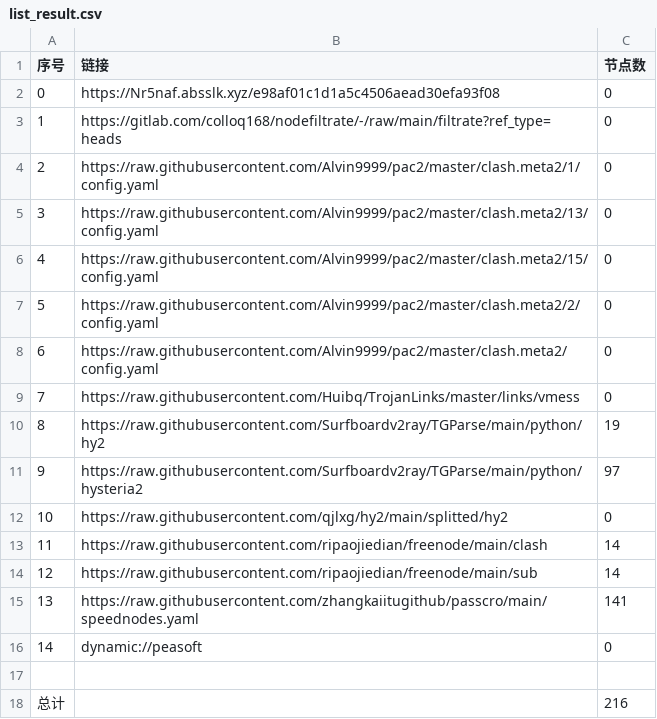
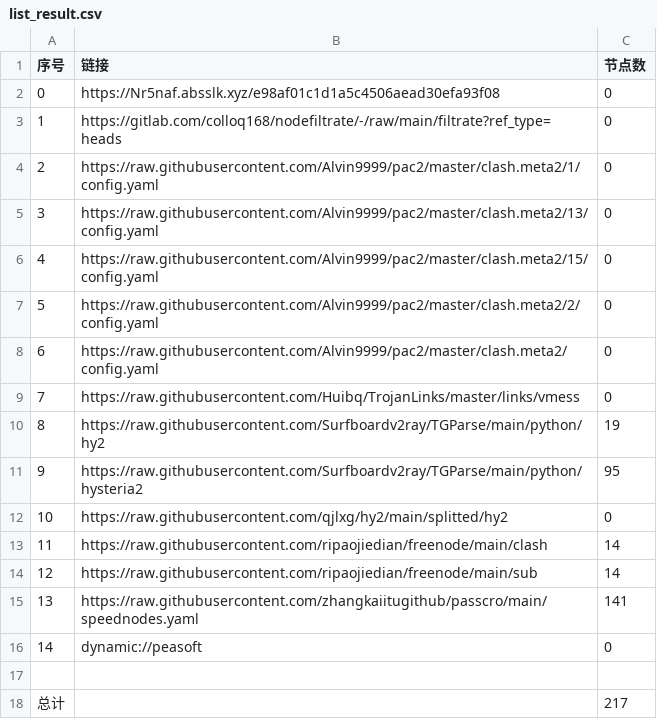
Before and after one commit to ww940/AutoMergePublicNodes, a CSV file: list_result.csv, drawn as a sheet.

```diff
--- a/list_result.csv
+++ b/list_result.csv
@@ -10,3 +10,3 @@
 8,https://raw.githubusercontent.com/Surfboardv2ray/TGParse/main/python/hy2,19
-9,https://raw.githubusercontent.com/Surfboardv2ray/TGParse/main/python/hysteria2,97
+9,https://raw.githubusercontent.com/Surfboardv2ray/TGParse/main/python/hysteria2,95
 10,https://raw.githubusercontent.com/qjlxg/hy2/main/splitted/hy2,0
@@ -17,2 +17,2 @@
 
-总计,,216
+总计,,217
```
Also changed, not shown: 6 other files.
